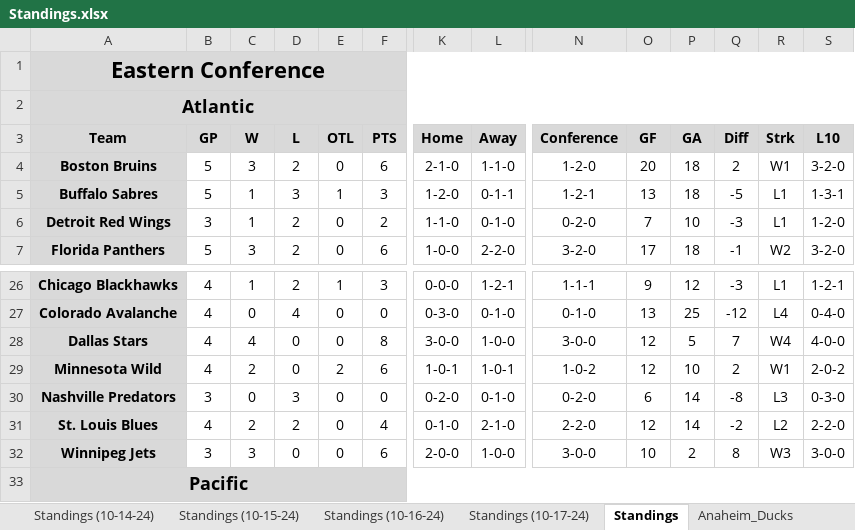
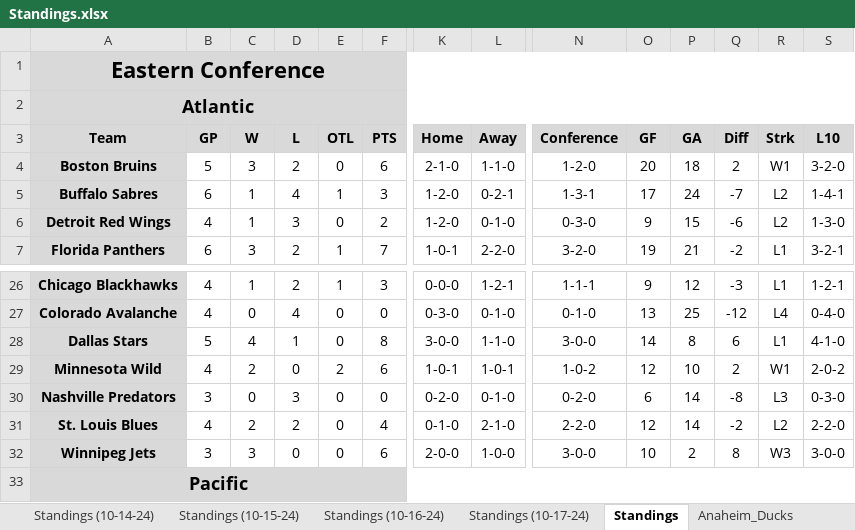
Before and after one commit to cmwrite/NHLStats, an Excel workbook: 2024_2025/Standings.xlsx, sheet Standings, drawn as a sheet; only a part is shown, gaps mark what is left out; values as stored, in another font and other column widths than the file's, no borders; the diff covers the shown part only; the diff names each change by its address in the sheet, - before the commit and + after, or states it on an @@ line.

Commit message:
Updated Standings, Box Scores
Data Input to last 4 games on 10/17/24

```diff
--- a/2024_2025/Standings.xlsx (sheet Standings)
+++ b/2024_2025/Standings.xlsx (sheet Standings)
-B5 (GP): 5
+B5 (GP): 6
-D5 (L): 3
+D5 (L): 4
-L5 (Away): 0-1-1
+L5 (Away): 0-2-1
-N5 (Conference): 1-2-1
+N5 (Conference): 1-3-1
-O5 (GF): 13
+O5 (GF): 17
-P5 (GA): 18
+P5 (GA): 24
-Q5 (Diff): -5
+Q5 (Diff): -7
-R5:R6 (Strk): L1
+R5:R6 (Strk): L2
-S5 (L10): 1-3-1
+S5 (L10): 1-4-1
-B6 (GP): 3
+B6 (GP): 4
-D6 (L): 2
+D6 (L): 3
-K6 (Home): 1-1-0
+K6 (Home): 1-2-0
-N6 (Conference): 0-2-0
+N6 (Conference): 0-3-0
-O6 (GF): 7
+O6 (GF): 9
-P6 (GA): 10
+P6 (GA): 15
-Q6 (Diff): -3
+Q6 (Diff): -6
-S6 (L10): 1-2-0
+S6 (L10): 1-3-0
-B7 (GP): 5
+B7 (GP): 6
-E7 (OTL): 0
+E7 (OTL): 1
-F7 (PTS): 6
+F7 (PTS): 7
-K7 (Home): 1-0-0
+K7 (Home): 1-0-1
-O7 (GF): 17
+O7 (GF): 19
-P7 (GA): 18
+P7 (GA): 21
-Q7 (Diff): -1
+Q7 (Diff): -2
-R7 (Strk): W2
+R7 (Strk): L1
-S7 (L10): 3-2-0
+S7 (L10): 3-2-1
-B28 (GP): 4
+B28 (GP): 5
-D28 (L): 0
+D28 (L): 1
-L28 (Away): 1-0-0
+L28 (Away): 1-1-0
-O28 (GF): 12
+O28 (GF): 14
-P28 (GA): 5
+P28 (GA): 8
-Q28 (Diff): 7
+Q28 (Diff): 6
-R28 (Strk): W4
+R28 (Strk): L1
-S28 (L10): 4-0-0
+S28 (L10): 4-1-0
```
Also changed, not shown: 104 edited cells elsewhere in this sheet, sheet Detroit_Red_Wings, sheet Columbus_Blue_Jackets, sheet Ottawa_Senators, sheet Vancouver_Canucks, sheet New_York_Rangers, sheet Buffalo_Sabres, 8 more sheets, 2024_2025/BoxScores/October.xlsx.
